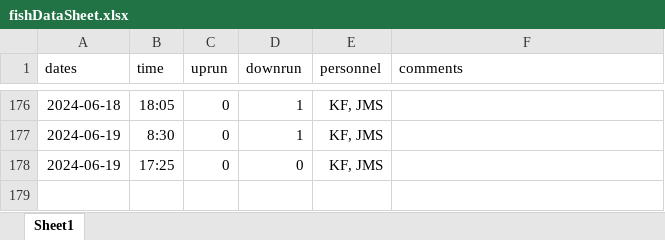
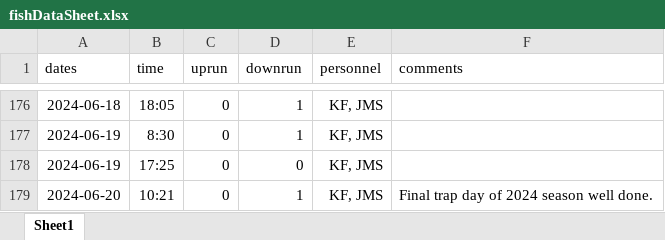
Before and after one commit to SummitLakeNRD/widgetUpdate, an Excel workbook: fishDataSheet.xlsx, sheet Sheet1, drawn as a sheet; only a part is shown, gaps mark what is left out; values as stored, in another font and other column widths than the file's, no borders; the diff names each change by its address in the sheet, - before the commit and + after, or states it on an @@ line.

```diff
--- a/fishDataSheet.xlsx (sheet Sheet1)
+++ b/fishDataSheet.xlsx (sheet Sheet1)
+row 179: 2024-06-20 | 10:21 | 0 | 1 | KF, JMS | Final trap day of 2024 season well done.
```
Also changed, not shown: 2 other files.
